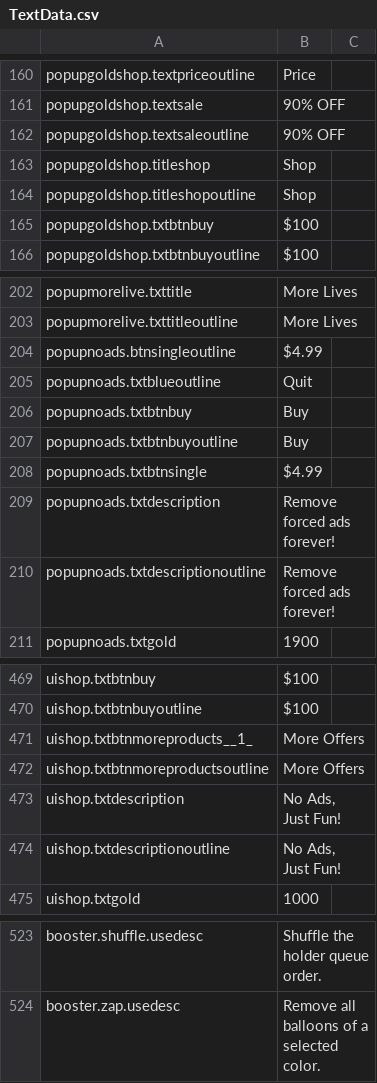
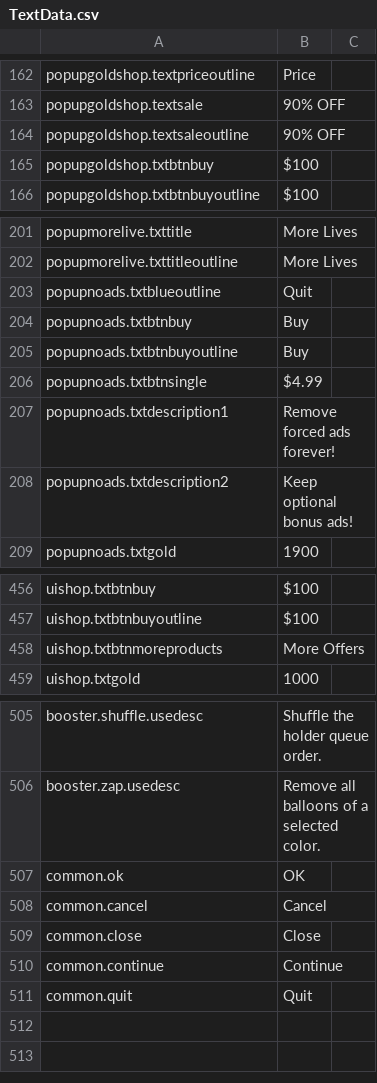
Before and after one commit to jisupark-tech/BalloonFlow, a CSV file: BalloonFlow/Assets/Resources/TextData/TextData.csv, drawn as a sheet; only a part is shown, gaps mark what is left out; the diff covers the shown part only.

```diff
--- a/BalloonFlow/Assets/Resources/TextData/TextData.csv
+++ b/BalloonFlow/Assets/Resources/TextData/TextData.csv
@@ -192,4 +194,2 @@ popupgoldshop.textsale,90% OFF,
 popupgoldshop.textsaleoutline,90% OFF,
-popupgoldshop.titleshop,Shop,
-popupgoldshop.titleshopoutline,Shop,
 popupgoldshop.txtbtnbuy,$100,
@@ -249,3 +247,2 @@ popupmorelive.txttitle,More Lives,
 popupmorelive.txttitleoutline,More Lives,
-popupnoads.btnsingleoutline,$4.99,
 popupnoads.txtblueoutline,"Quit
@@ -255,4 +252,4 @@ popupnoads.txtbtnbuyoutline,Buy,
 popupnoads.txtbtnsingle,$4.99,
-popupnoads.txtdescription,Remove forced ads forever!,
-popupnoads.txtdescriptionoutline,Remove forced ads forever!,
+popupnoads.txtdescription1,Remove forced ads forever!,
+popupnoads.txtdescription2,Keep optional bonus ads!,
 popupnoads.txtgold,1900,
@@ -562,8 +546,3 @@ uishop.txtbtnbuy,$100,
 uishop.txtbtnbuyoutline,$100,
-uishop.txtbtnmoreproducts__1_,More Offers,
-uishop.txtbtnmoreproductsoutline,More Offers,
-uishop.txtdescription,"No Ads,
-Just Fun!",
-uishop.txtdescriptionoutline,"No Ads,
-Just Fun!",
+uishop.txtbtnmoreproducts,More Offers,
 uishop.txtgold,1000,
@@ -622 +599,6 @@ booster.shuffle.usedesc,Shuffle the holder queue order.,
 booster.zap.usedesc,Remove all balloons of a selected color.,
+common.ok,OK,
+common.cancel,Cancel,
+common.close,Close,
+common.continue,Continue,
+common.quit,Quit,
```
Also changed, not shown: 9 added rows, 21 removed rows and 21 edited cells elsewhere in this file, 7 other files.
